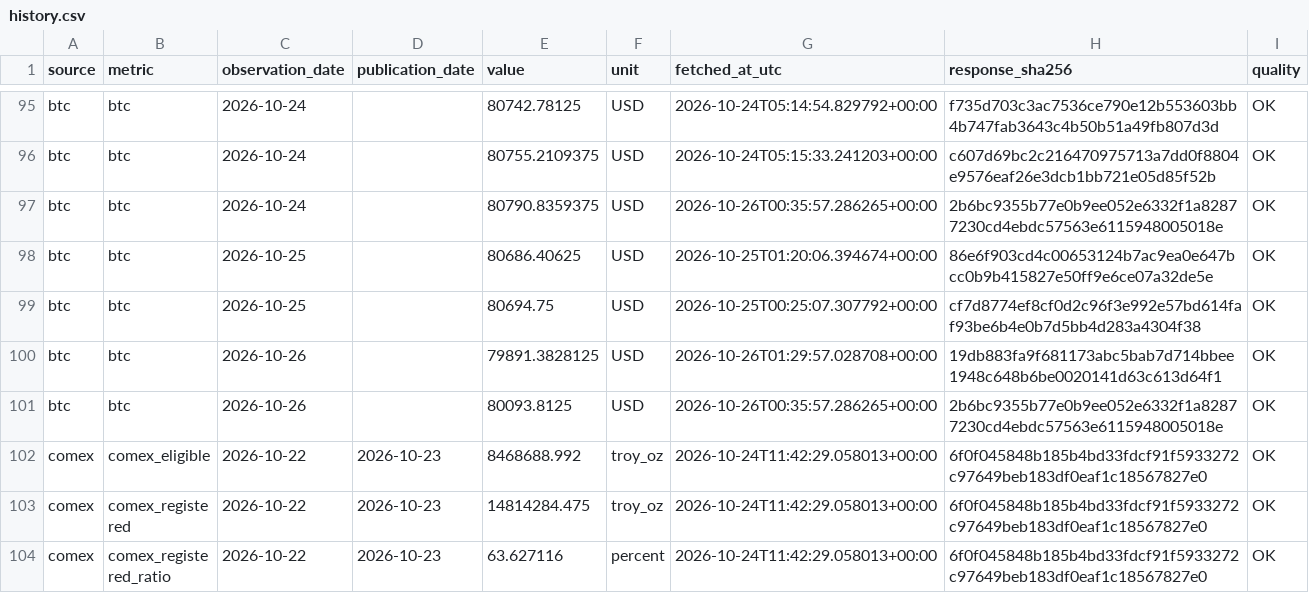
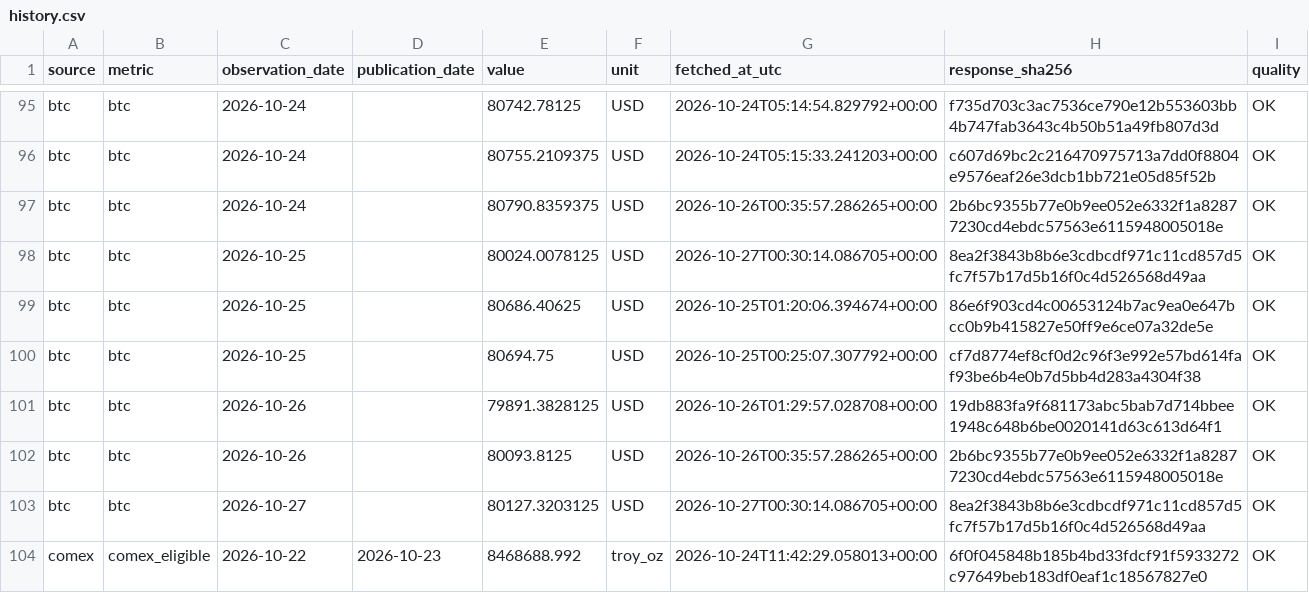
Before and after one commit to yydsdefi-cmyk/COMEX-Gold-Tracker, a CSV file: market_data/history.csv, drawn as a sheet; only a part is shown, gaps mark what is left out; the shorter side is filled out with more unchanged rows; the diff covers the shown part only; the diff names each change by its address in the sheet, - before the commit and + after, or states it on an @@ line.

```diff
--- a/market_data/history.csv
+++ b/market_data/history.csv
+row 98: btc | btc | 2026-10-25 |  | 80024.0078125 | USD | 2026-10-27T00:30:14.086705+00:00 | 8ea2f3843b8b6e3cdbcdf971c11cd857d5fc7f57b17d5b16f0c4d526568d49aa | OK
+row 103: btc | btc | 2026-10-27 |  | 80127.3203125 | USD | 2026-10-27T00:30:14.086705+00:00 | 8ea2f3843b8b6e3cdbcdf971c11cd857d5fc7f57b17d5b16f0c4d526568d49aa | OK
```
Also changed, not shown: 13 added rows elsewhere in this file, 9 other files.
